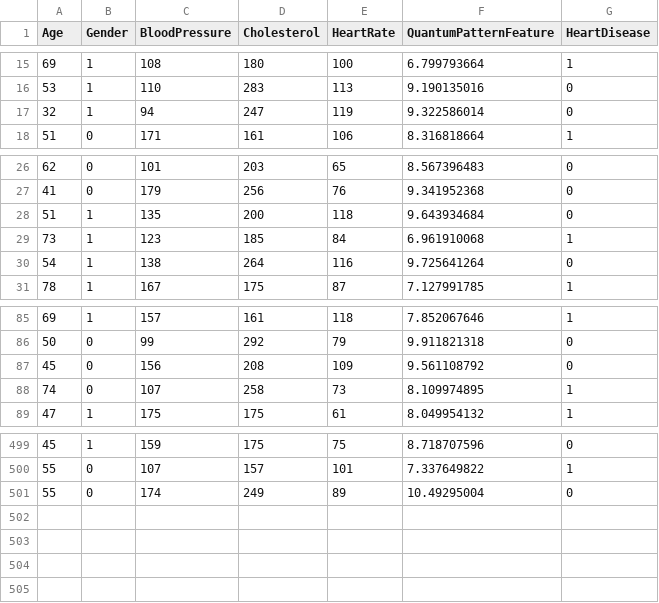
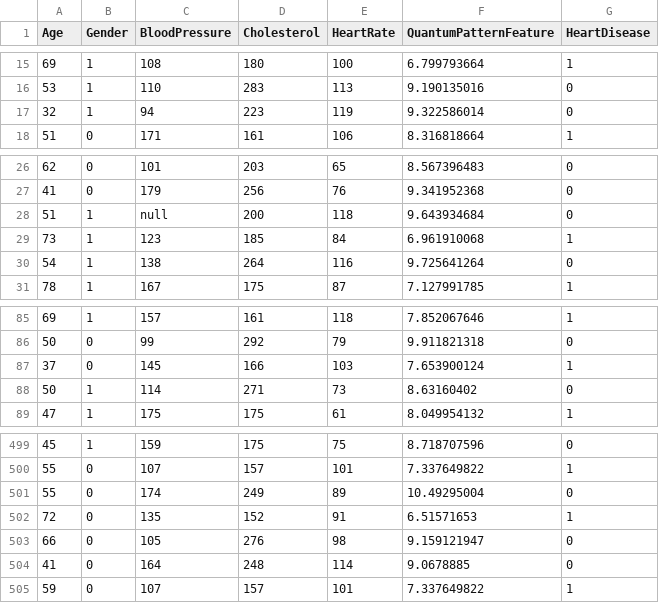
Before and after one commit to pavi550/HeartPrediction, a CSV file: Heart Prediction Quantum Dataset.csv, drawn as a sheet; only a part is shown, gaps mark what is left out.

Commit message:
till data visuval

```diff
--- a/Heart Prediction Quantum Dataset.csv
+++ b/Heart Prediction Quantum Dataset.csv
@@ -16,3 +16,3 @@ Age,Gender,BloodPressure,Cholesterol,HeartRate,QuantumPatternFeature,HeartDiseas
 53,1,110,283,113,9.190135016,0
-32,1,94,247,119,9.322586014,0
+32,1,94,223,119,9.322586014,0
 51,0,171,161,106,8.316818664,1
@@ -27,3 +27,3 @@ Age,Gender,BloodPressure,Cholesterol,HeartRate,QuantumPatternFeature,HeartDiseas
 41,0,179,256,76,9.341952368,0
-51,1,135,200,118,9.643934684,0
+51,1,null,200,118,9.643934684,0
 73,1,123,185,84,6.961910068,1
@@ -86,4 +86,4 @@ Age,Gender,BloodPressure,Cholesterol,HeartRate,QuantumPatternFeature,HeartDiseas
 50,0,99,292,79,9.911821318,0
-45,0,156,208,109,9.561108792,0
-74,0,107,258,73,8.109974895,1
+37,0,145,166,103,7.653900124,1
+50,1,114,271,73,8.63160402,0
 47,1,175,175,61,8.049954132,1
@@ -501 +501,5 @@ Age,Gender,BloodPressure,Cholesterol,HeartRate,QuantumPatternFeature,HeartDiseas
 55,0,174,249,89,10.49295004,0
+72,0,135,152,91,6.51571653,1
+66,0,105,276,98,9.159121947,0
+41,0,164,248,114,9.0678885,0
+59,0,107,157,101,7.337649822,1
```
Also changed, not shown: 1 other file.
